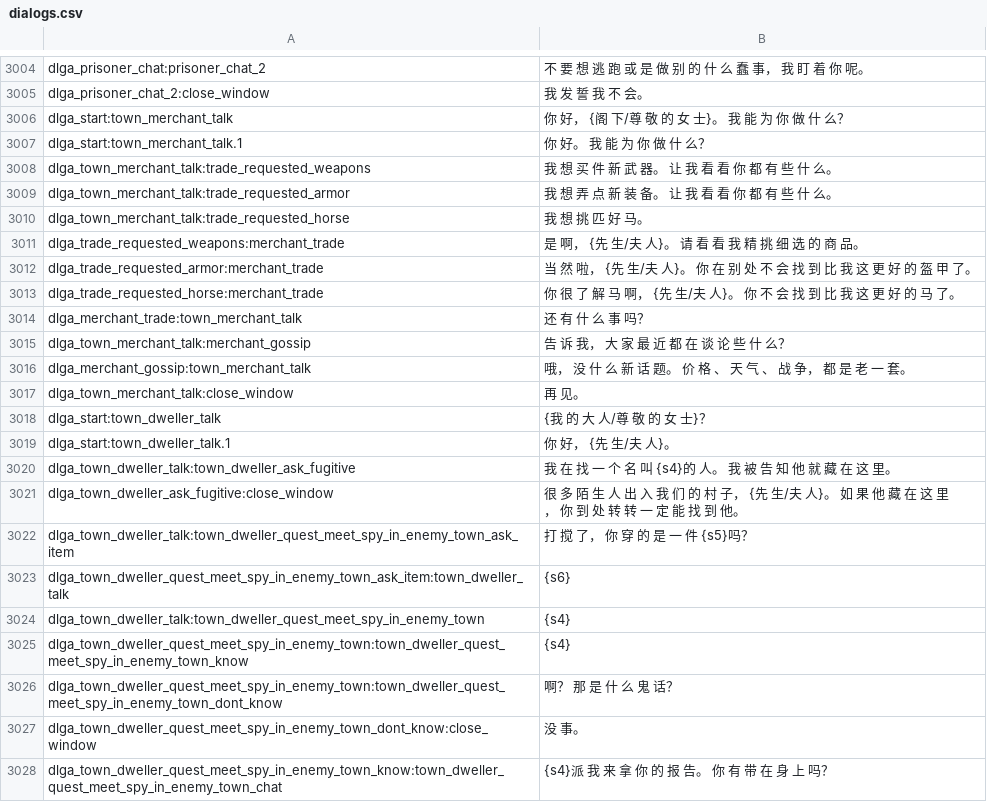
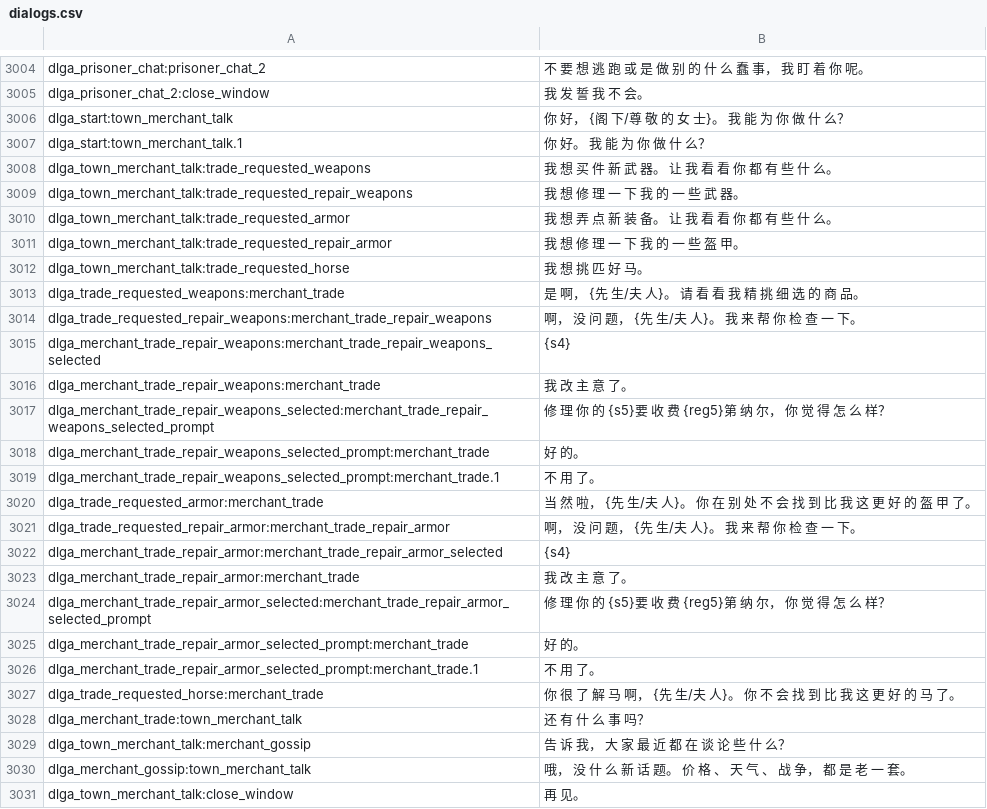
Before and after one commit to zac123456789123/mountblade-ad1257svn-chinese-translation, a CSV file: cns/dialogs.csv, drawn as a sheet; only a part is shown, gaps mark what is left out; the shorter side is filled out with more unchanged rows; the diff names each change by its address in the sheet, - before the commit and + after, or states it on an @@ line.

```diff
--- a/cns/dialogs.csv
+++ b/cns/dialogs.csv
+row 3009: dlga_town_merchant_talk:trade_requested_repair_weapons | 我 想 修 理 一 下 我 的 一 些 武 器。
+row 3011: dlga_town_merchant_talk:trade_requested_repair_armor | 我 想 修 理 一 下 我 的 一 些 盔 甲。
+row 3014: dlga_trade_requested_repair_weapons:merchant_trade_repair_weapons | 啊， 没 问 题， {先 生/夫 人}。 我 来 帮 你 检 查 一 下。
+row 3015: dlga_merchant_trade_repair_weapons:merchant_trade_repair_weapons_selected | {s4}
+row 3016: dlga_merchant_trade_repair_weapons:merchant_trade | 我 改 主 意 了。
+row 3017: dlga_merchant_trade_repair_weapons_selected:merchant_trade_repair_weapons_selected_prompt | 修 理 你 的 {s5}要 收 费 {reg5}第 纳 尔， 你 觉 得 怎 么 样？
+row 3018: dlga_merchant_trade_repair_weapons_selected_prompt:merchant_trade | 好 的。
+row 3019: dlga_merchant_trade_repair_weapons_selected_prompt:merchant_trade.1 | 不 用 了。
+row 3021: dlga_trade_requested_repair_armor:merchant_trade_repair_armor | 啊， 没 问 题， {先 生/夫 人}。 我 来 帮 你 检 查 一 下。
+row 3022: dlga_merchant_trade_repair_armor:merchant_trade_repair_armor_selected | {s4}
+row 3023: dlga_merchant_trade_repair_armor:merchant_trade | 我 改 主 意 了。
+row 3024: dlga_merchant_trade_repair_armor_selected:merchant_trade_repair_armor_selected_prompt | 修 理 你 的 {s5}要 收 费 {reg5}第 纳 尔， 你 觉 得 怎 么 样？
+row 3025: dlga_merchant_trade_repair_armor_selected_prompt:merchant_trade | 好 的。
+row 3026: dlga_merchant_trade_repair_armor_selected_prompt:merchant_trade.1 | 不 用 了。
```
Also changed, not shown: cns/game_strings.csv, cns/item_kinds.csv, 11 other files.
